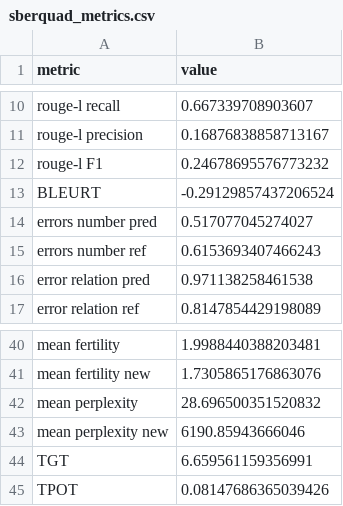
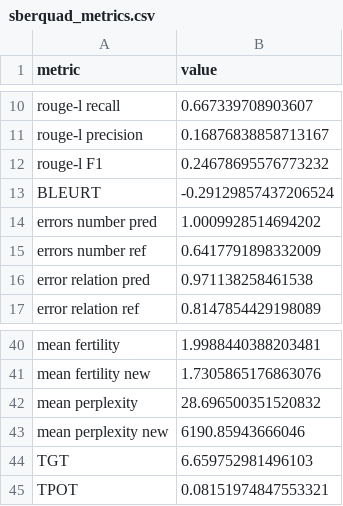
Before and after one commit to litvinenkonikita/tokenization, a CSV file: sberquad_metrics.csv, drawn as a sheet; only a part is shown, gaps mark what is left out.

```diff
--- a/sberquad_metrics.csv
+++ b/sberquad_metrics.csv
@@ -13,4 +13,4 @@ rouge-l F1;0.24678695576773232
 BLEURT;-0.29129857437206524
-errors number pred;0.517077045274027
-errors number ref;0.6153693407466243
+errors number pred;1.0009928514694202
+errors number ref;0.6417791898332009
 error relation pred;0.971138258461538
@@ -43,3 +43,3 @@ mean perplexity;28.696500351520832
 mean perplexity new;6190.85943666046
-TGT;6.659561159356991
-TPOT;0.08147686365039426
+TGT;6.659752981496103
+TPOT;0.08151974847553321
```
Also changed, not shown: length_metrics.csv, logs.csv.
